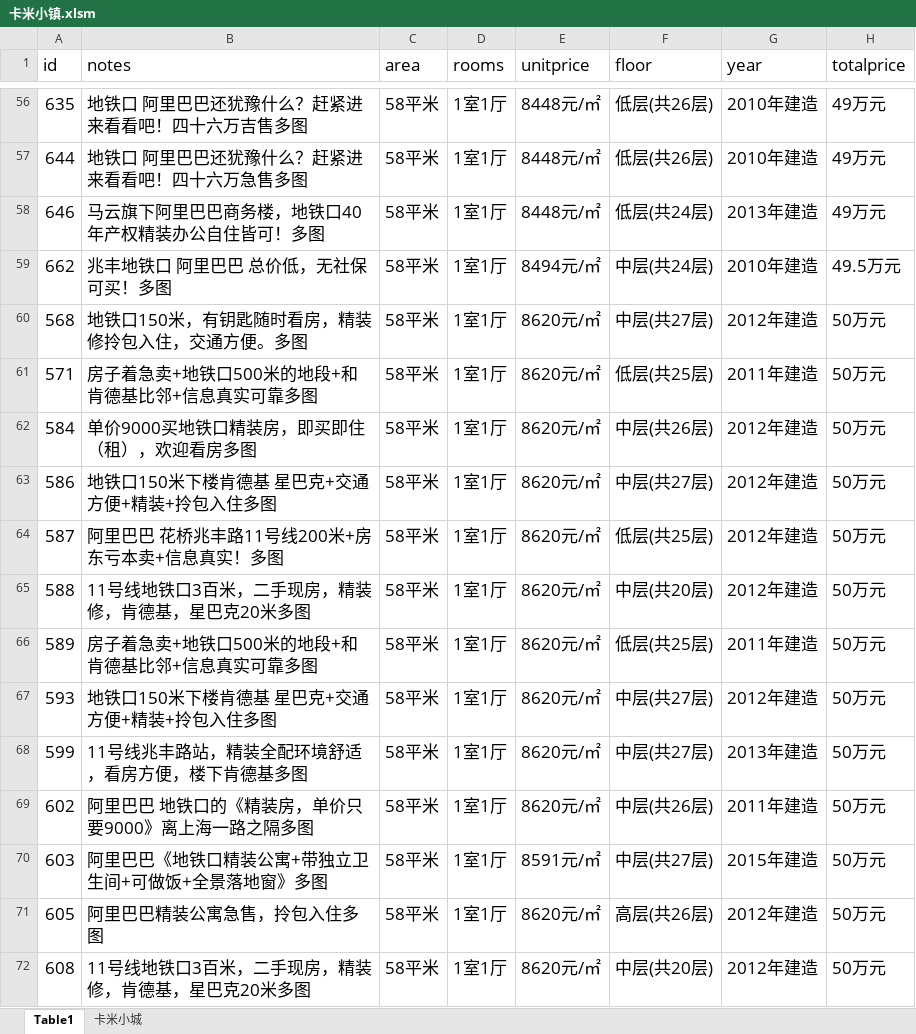
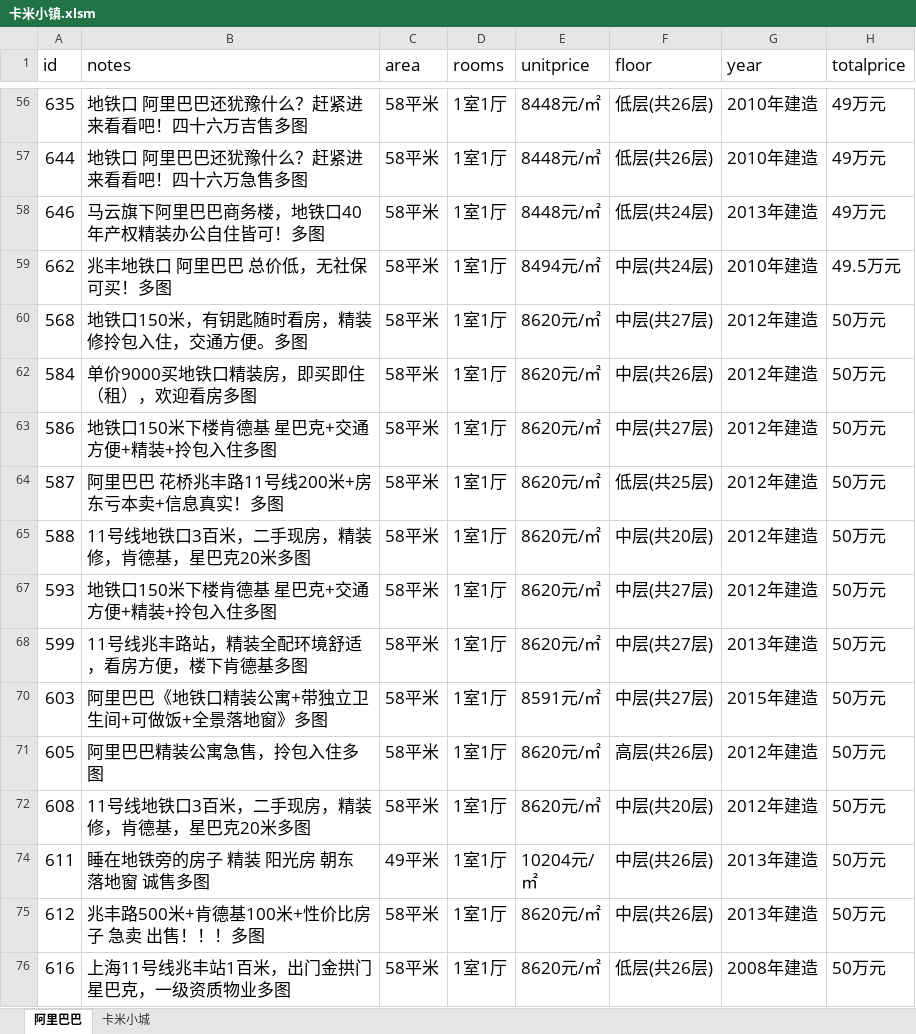
Before and after one commit to marinajacks/reptilian, an Excel workbook: house/卡米小镇.xlsm, sheet 阿里巴巴, drawn as a sheet; only a part is shown, gaps mark what is left out; the shorter side is filled out with more unchanged rows; values as stored, in another font and other column widths than the file's, no borders; the diff covers the shown part only; the diff names each change by its address in the sheet, - before the commit and + after, or states it on an @@ line.

```diff
--- a/house/卡米小镇.xlsm (sheet 阿里巴巴)
+++ b/house/卡米小镇.xlsm (sheet 阿里巴巴)
-sheet tab: Table1
+sheet tab: 阿里巴巴
@@ row 61 hidden: 571 | 房子着急卖+地铁口500米的地段+和肯德基比邻+信息真实可靠多图 | 58平米 | 1室1厅 | 8620元/㎡ | 低层(共25层) | 2011年建造 | 50万元 @@
@@ row 66 hidden: 589 | 房子着急卖+地铁口500米的地段+和肯德基比邻+信息真实可靠多图 | 58平米 | 1室1厅 | 8620元/㎡ | 低层(共25层) | 2011年建造 | 50万元 @@
@@ row 69 hidden: 602 | 阿里巴巴 地铁口的《精装房，单价只要9000》离上海一路之隔多图 | 58平米 | 1室1厅 | 8620元/㎡ | 中层(共26层) | 2011年建造 | 50万元 @@
```
Also changed, not shown: 12 hidden or unhidden rows elsewhere in this sheet, 2 other files.
